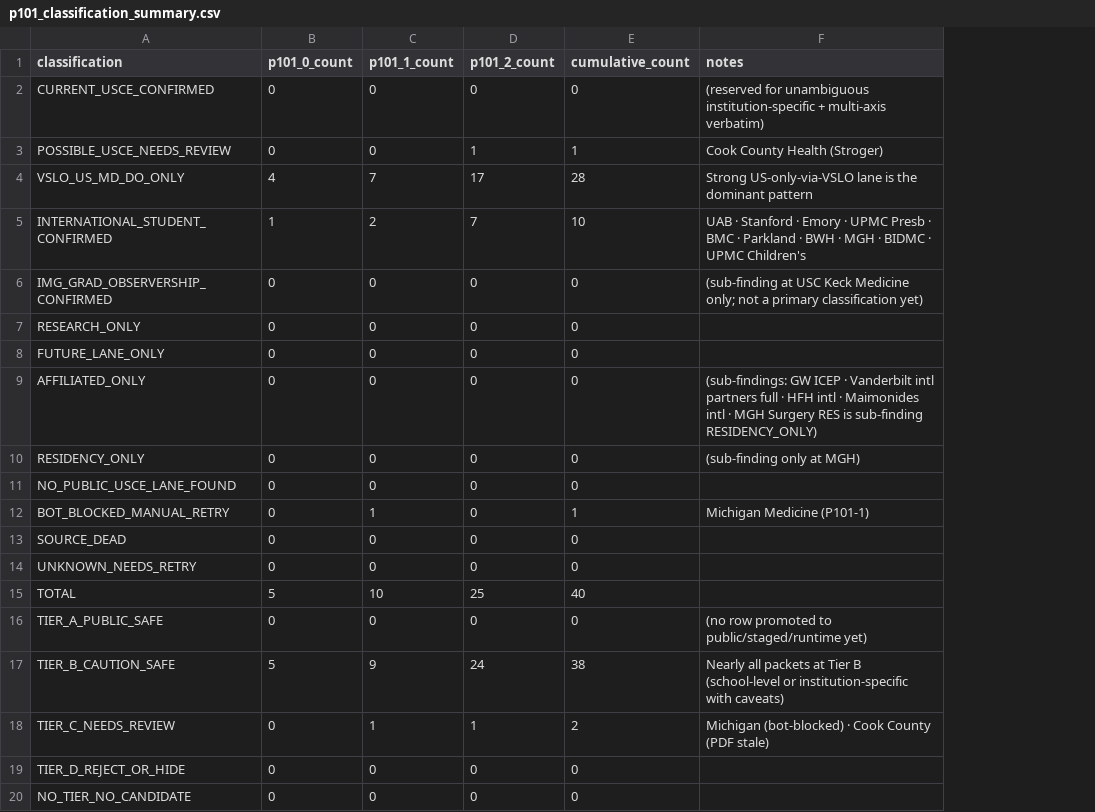
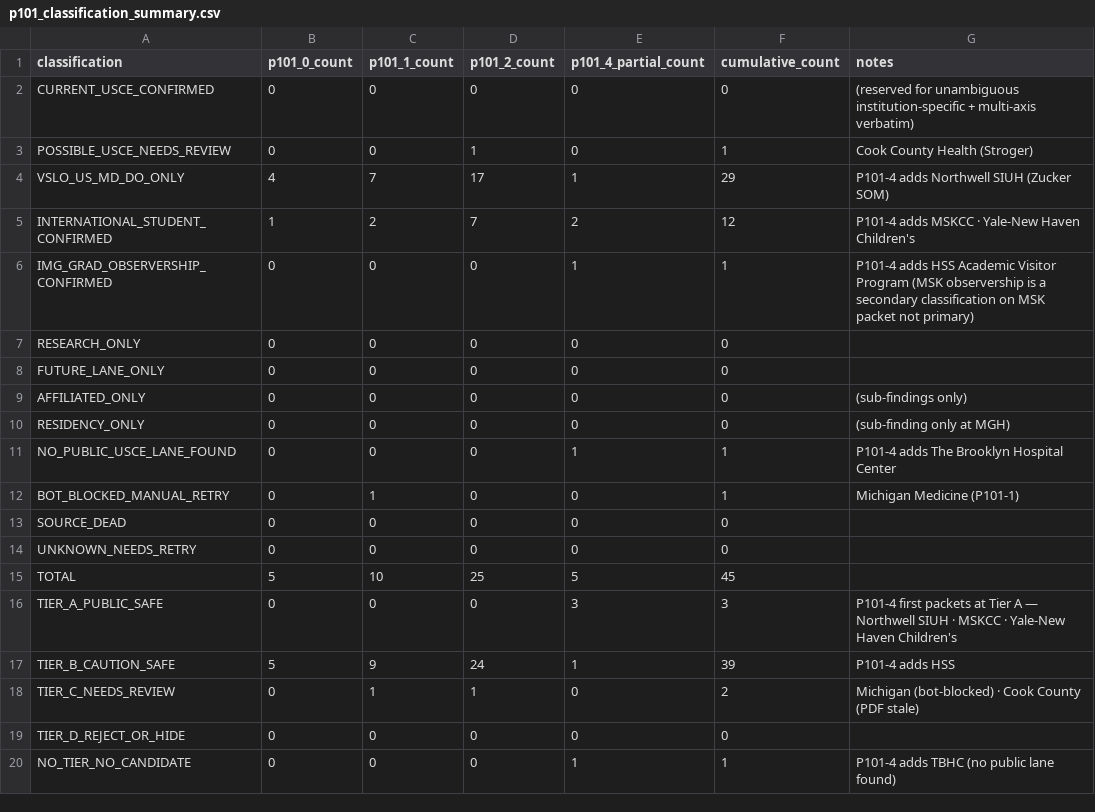
Before and after one commit to shalinder88/uscehub, a CSV file: docs/platform-v2/local/usce-discovery-command-center/p101_classification_summary.csv, drawn as a sheet; addresses are those after the commit; the diff names each change by its address in the sheet, - before the commit and + after, or states it on an @@ line.

```diff
--- a/docs/platform-v2/local/usce-discovery-command-center/p101_classification_summary.csv
+++ b/docs/platform-v2/local/usce-discovery-command-center/p101_classification_summary.csv
+column E (p101_4_partial_count), rows 2-20: 0 | 0 | 1 | 2 | 1 | 0 | 0 | 0 | 0 | 1 | 0 | 0 | 0 | 5 | 3 | 1 | 0 | 0 | 1
-F4 (cumulative_count): 28
+F4 (cumulative_count): 29
-G4 (notes): Strong US-only-via-VSLO lane is the dominant pattern
+G4 (notes): P101-4 adds Northwell SIUH (Zucker SOM)
-F5 (cumulative_count): 10
+F5 (cumulative_count): 12
-G5 (notes): UAB · Stanford · Emory · UPMC Presb · BMC · Parkland · BWH · MGH · BIDMC · UPMC Children's
+G5 (notes): P101-4 adds MSKCC · Yale-New Haven Children's
-F6 (cumulative_count): 0
+F6 (cumulative_count): 1
-G6 (notes): (sub-finding at USC Keck Medicine only; not a primary classification yet)
+G6 (notes): P101-4 adds HSS Academic Visitor Program (MSK observership is a secondary classification on MSK packet not primary)
-G9 (notes): (sub-findings: GW ICEP · Vanderbilt intl partners full · HFH intl · Maimonides intl · MGH Surgery RES is sub-finding RESIDENCY_ONLY)
+G9 (notes): (sub-findings only)
-F11 (cumulative_count): 0
+F11 (cumulative_count): 1
-G11 (notes): (empty)
+G11 (notes): P101-4 adds The Brooklyn Hospital Center
-F15 (cumulative_count): 40
+F15 (cumulative_count): 45
-F16 (cumulative_count): 0
+F16 (cumulative_count): 3
-G16 (notes): (no row promoted to public/staged/runtime yet)
+G16 (notes): P101-4 first packets at Tier A — Northwell SIUH · MSKCC · Yale-New Haven Children's
-F17 (cumulative_count): 38
+F17 (cumulative_count): 39
-G17 (notes): Nearly all packets at Tier B (school-level or institution-specific with caveats)
+G17 (notes): P101-4 adds HSS
-F20 (cumulative_count): 0
+F20 (cumulative_count): 1
-G20 (notes): (empty)
+G20 (notes): P101-4 adds TBHC (no public lane found)
```
Also changed, not shown: docs/platform-v2/local/usce-discovery-command-center/p101_artifact_manifest.csv, docs/platform-v2/local/usce-discovery-command-center/p101_candidate_usce_pages.csv, 11 other files.
